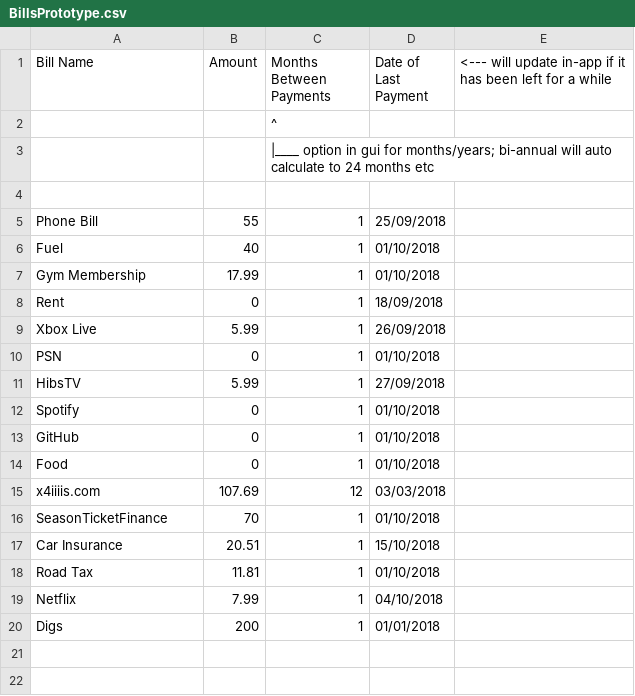
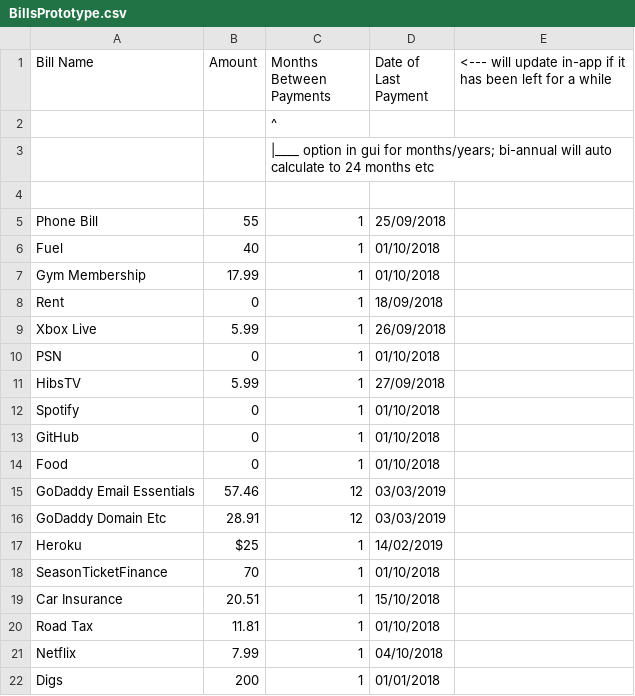
Before and after one commit to x4iiiis/IncomeCalculator, a CSV file: BillsPrototype.csv, drawn as a sheet.

Commit message:
Currency Conversion
Updated my bills csv to reflect my move from GoDaddy hosting to Heroku, which is paid in USD. My current plan has a monthly fee of $25, so I've set up a free account with CurrencyLayer to get 1000 free requests per month with hourly updates.

At this point I am only using it to convert from $ to £; However it would be very simple to add further capabilities to it the function should I need to reuse it elsewhere.

```diff
--- a/BillsPrototype.csv
+++ b/BillsPrototype.csv
@@ -14,3 +14,5 @@ GitHub,0,1,01/10/2018,
 Food,0,1,01/10/2018,
-x4iiiis.com,107.69,12,03/03/2018,
+GoDaddy Email Essentials,57.46,12,03/03/2019,
+GoDaddy Domain Etc,28.91,12,03/03/2019,
+Heroku,$25,1,14/02/2019,
 SeasonTicketFinance,70,1,01/10/2018,
```
Also changed, not shown: 10 other files.
